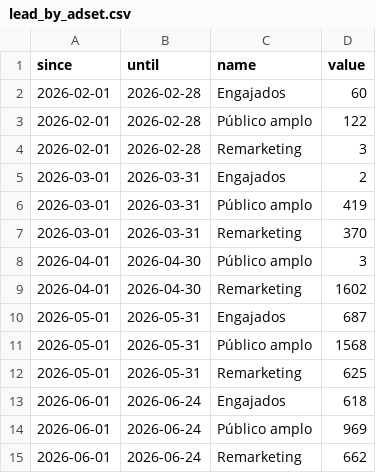
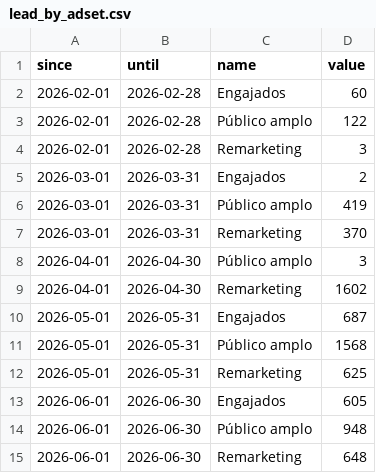
Before and after one commit to industriafox-cmd/eletrocircular, a CSV file: meta_api/data/lead_by_adset.csv, drawn as a sheet.

Commit message:
Atualiza distribuicao por conjunto junho

```diff
--- a/meta_api/data/lead_by_adset.csv
+++ b/meta_api/data/lead_by_adset.csv
@@ -12,4 +12,4 @@ since,until,name,value
 2026-05-01,2026-05-31,Remarketing,625
-2026-06-01,2026-06-24,Engajados,618
-2026-06-01,2026-06-24,Público amplo,969
-2026-06-01,2026-06-24,Remarketing,662
+2026-06-01,2026-06-30,Engajados,605
+2026-06-01,2026-06-30,Público amplo,948
+2026-06-01,2026-06-30,Remarketing,648
```
